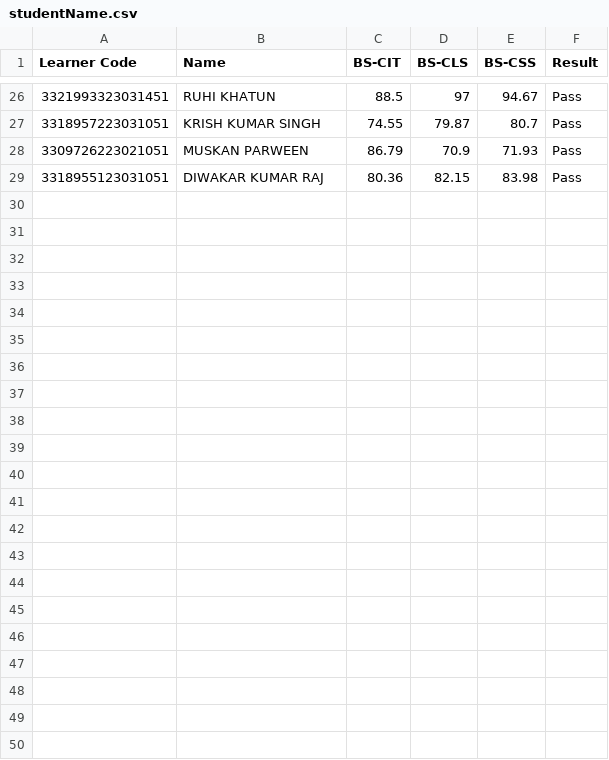
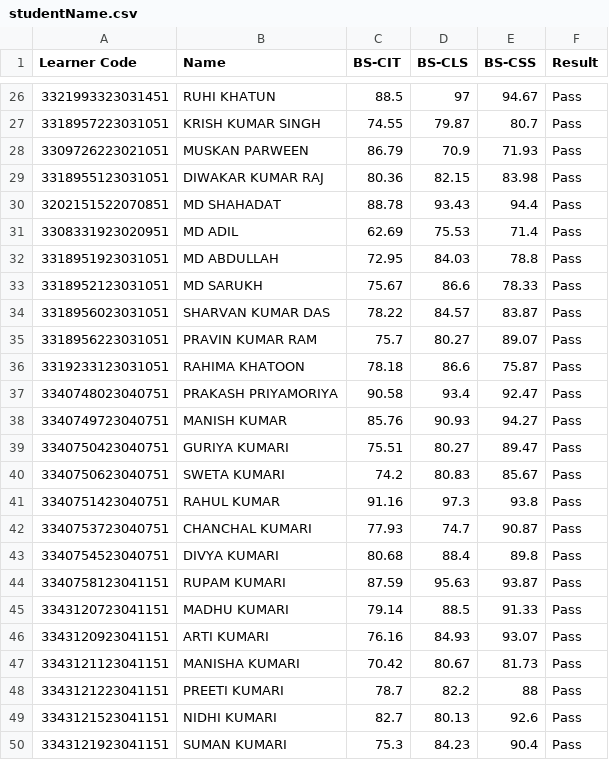
Before and after one commit to beedcyberhyt/KYP-Result-Hayaghat, a CSV file: studentName.csv, drawn as a sheet; only a part is shown, gaps mark what is left out; the diff names each change by its address in the sheet, - before the commit and + after, or states it on an @@ line.

Commit message:
21th & 22nd July Exam Event Result

```diff
--- a/studentName.csv
+++ b/studentName.csv
+row 30: 3202151522070851 | MD SHAHADAT | 88.78 | 93.43 | 94.4 | Pass
+row 31: 3308331923020951 | MD ADIL | 62.69 | 75.53 | 71.4 | Pass
+row 32: 3318951923031051 | MD ABDULLAH | 72.95 | 84.03 | 78.8 | Pass
+row 33: 3318952123031051 | MD SARUKH | 75.67 | 86.6 | 78.33 | Pass
+row 34: 3318956023031051 | SHARVAN KUMAR DAS | 78.22 | 84.57 | 83.87 | Pass
+row 35: 3318956223031051 | PRAVIN KUMAR RAM | 75.7 | 80.27 | 89.07 | Pass
+row 36: 3319233123031051 | RAHIMA KHATOON | 78.18 | 86.6 | 75.87 | Pass
+row 37: 3340748023040751 | PRAKASH PRIYAMORIYA | 90.58 | 93.4 | 92.47 | Pass
+row 38: 3340749723040751 | MANISH KUMAR | 85.76 | 90.93 | 94.27 | Pass
+row 39: 3340750423040751 | GURIYA KUMARI | 75.51 | 80.27 | 89.47 | Pass
+row 40: 3340750623040751 | SWETA KUMARI | 74.2 | 80.83 | 85.67 | Pass
+row 41: 3340751423040751 | RAHUL KUMAR | 91.16 | 97.3 | 93.8 | Pass
+row 42: 3340753723040751 | CHANCHAL KUMARI | 77.93 | 74.7 | 90.87 | Pass
+row 43: 3340754523040751 | DIVYA KUMARI | 80.68 | 88.4 | 89.8 | Pass
+row 44: 3340758123041151 | RUPAM KUMARI | 87.59 | 95.63 | 93.87 | Pass
+row 45: 3343120723041151 | MADHU KUMARI | 79.14 | 88.5 | 91.33 | Pass
+row 46: 3343120923041151 | ARTI KUMARI | 76.16 | 84.93 | 93.07 | Pass
+row 47: 3343121123041151 | MANISHA KUMARI | 70.42 | 80.67 | 81.73 | Pass
+row 48: 3343121223041151 | PREETI KUMARI | 78.7 | 82.2 | 88 | Pass
+row 49: 3343121523041151 | NIDHI KUMARI | 82.7 | 80.13 | 92.6 | Pass
+row 50: 3343121923041151 | SUMAN KUMARI | 75.3 | 84.23 | 90.4 | Pass
```
